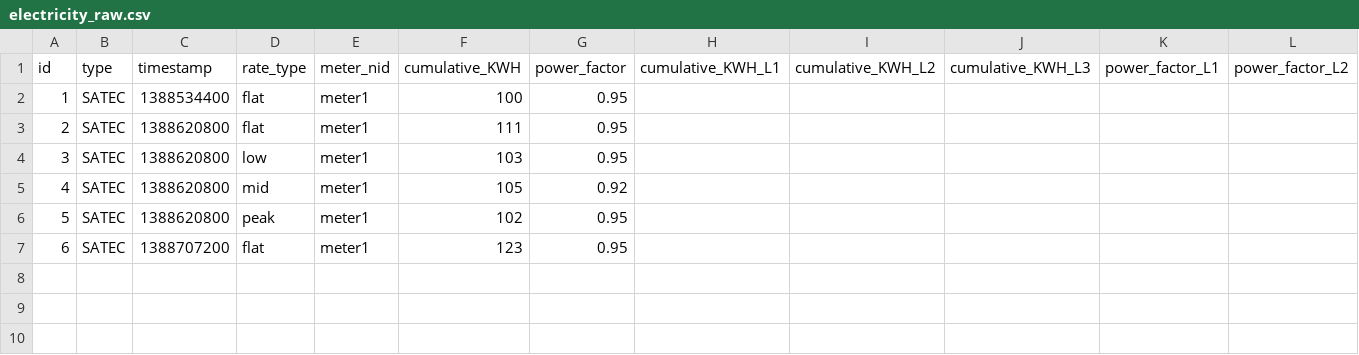
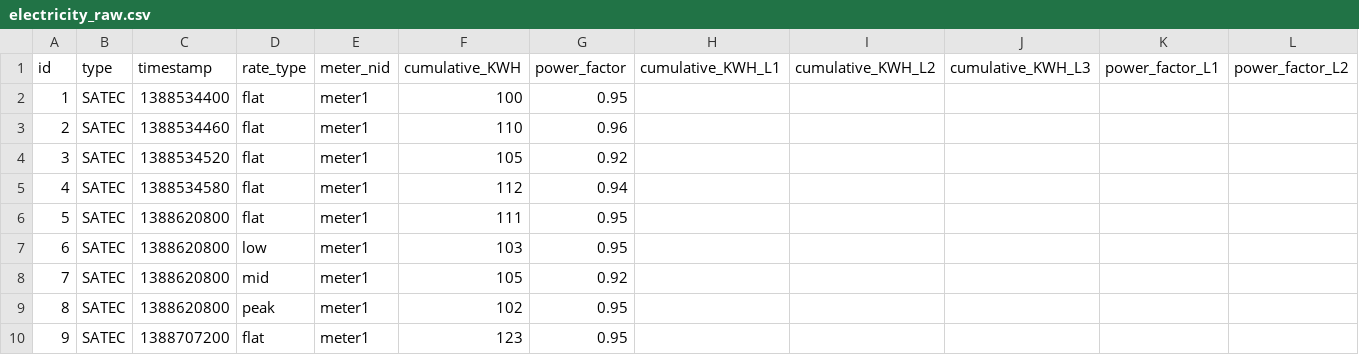
Before and after one commit to Gizra/negawatt-server, a CSV file: negawatt/modules/custom/negawatt_migrate/csv/electricity/electricity_raw.csv, drawn as a sheet; only a part is shown; addresses are those after the commit; rows hold the shown columns only; the diff names each change by its address in the sheet, - before the commit and + after, or states it on an @@ line.

```diff
--- a/negawatt/modules/custom/negawatt_migrate/csv/electricity/electricity_raw.csv
+++ b/negawatt/modules/custom/negawatt_migrate/csv/electricity/electricity_raw.csv
+row 3: 2 | SATEC | 1388534460 | flat | meter1 | 110 | 0.96
+row 4: 3 | SATEC | 1388534520 | flat | meter1 | 105 | 0.92
+row 5: 4 | SATEC | 1388534580 | flat | meter1 | 112 | 0.94
@@ column A (id) renumbered from row 6 down @@
```
Also changed, not shown: 19 other files.
